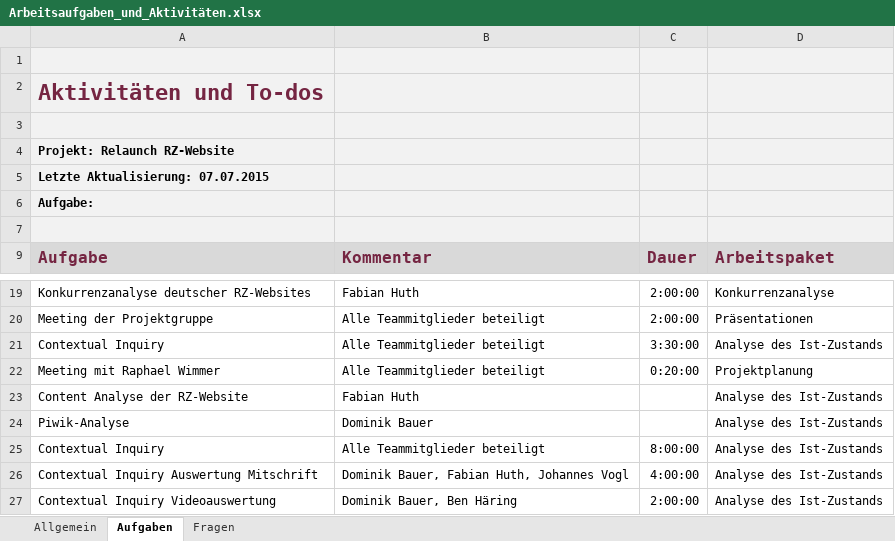
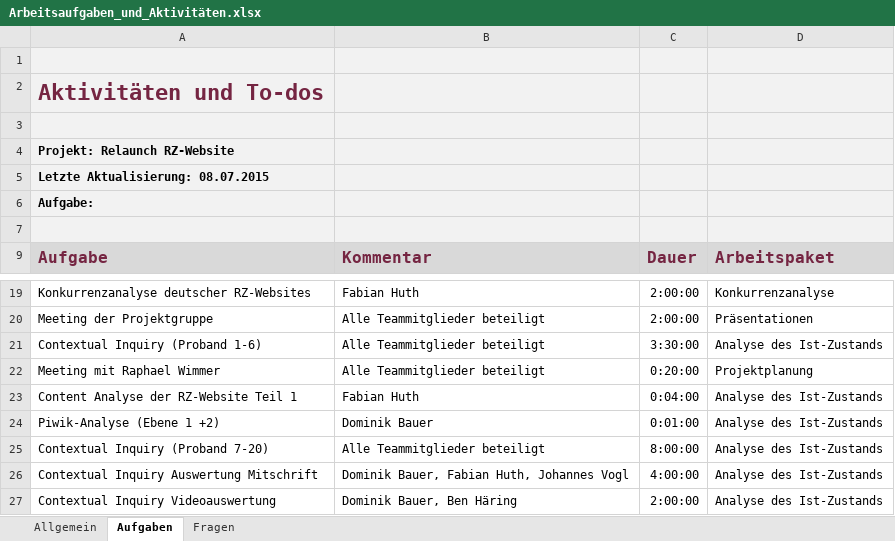
Before and after one commit to pinkdroyd/redesign-ur-rz, an Excel workbook: Arbeitsaufgaben_und_Aktivitäten.xlsx, sheet Aufgaben, drawn as a sheet; only a part is shown, gaps mark what is left out; values as stored, in another font and other column widths than the file's, no borders; charts and pictures not drawn; the diff names each change by its address in the sheet, - before the commit and + after, or states it on an @@ line.

Commit message:
Zeittabelle aktualisiert

```diff
--- a/Arbeitsaufgaben_und_Aktivitäten.xlsx (sheet Aufgaben)
+++ b/Arbeitsaufgaben_und_Aktivitäten.xlsx (sheet Aufgaben)
-A5 (Aufgabe): Letzte Aktualisierung: 07.07.2015
+A5 (Aufgabe): Letzte Aktualisierung: 08.07.2015
-A21 (Aufgabe): Contextual Inquiry
+A21 (Aufgabe): Contextual Inquiry (Proband 1-6)
-A23 (Aufgabe): Content Analyse der RZ-Website
+A23 (Aufgabe): Content Analyse der RZ-Website Teil 1
-C23 (Dauer): (empty)
+C23 (Dauer): 0:04:00
-A24 (Aufgabe): Piwik-Analyse
+A24 (Aufgabe): Piwik-Analyse (Ebene 1 +2)
-C24 (Dauer): (empty)
+C24 (Dauer): 0:01:00
-A25 (Aufgabe): Contextual Inquiry
+A25 (Aufgabe): Contextual Inquiry (Proband 7-20)
```
